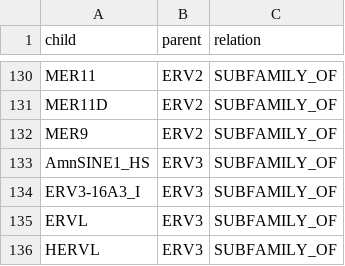
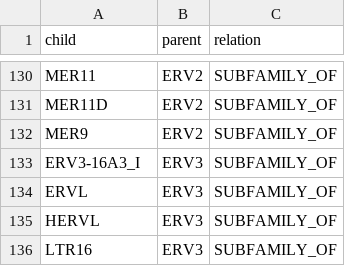
Before and after one commit to fff01/TE-, a CSV file: data/processed/tree_te_lineage.csv, drawn as a sheet; only a part is shown, gaps mark what is left out; the shorter side is filled out with more unchanged rows; the diff names each change by its address in the sheet, - before the commit and + after, or states it on an @@ line.

```diff
--- a/data/processed/tree_te_lineage.csv
+++ b/data/processed/tree_te_lineage.csv
-row 133: AmnSINE1_HS | ERV3 | SUBFAMILY_OF
```
Also changed, not shown: 13 other files.
